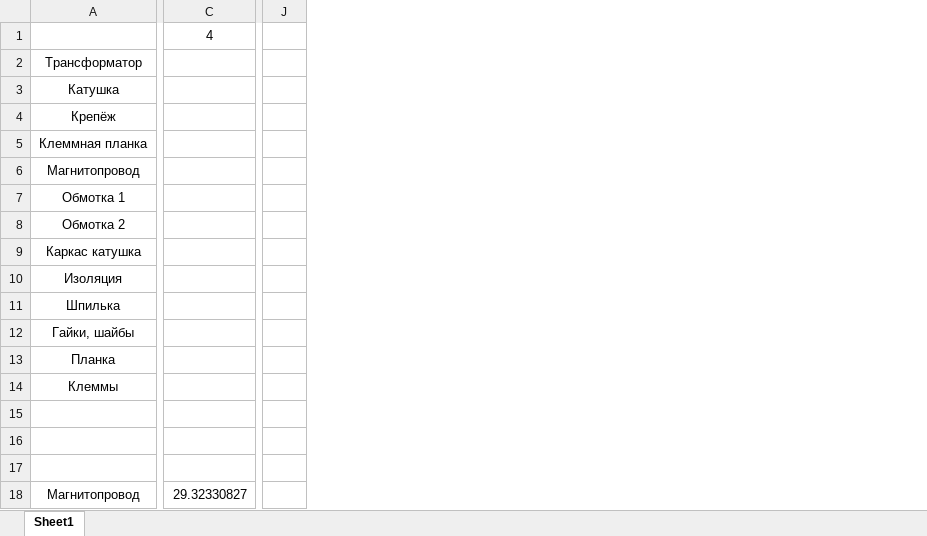
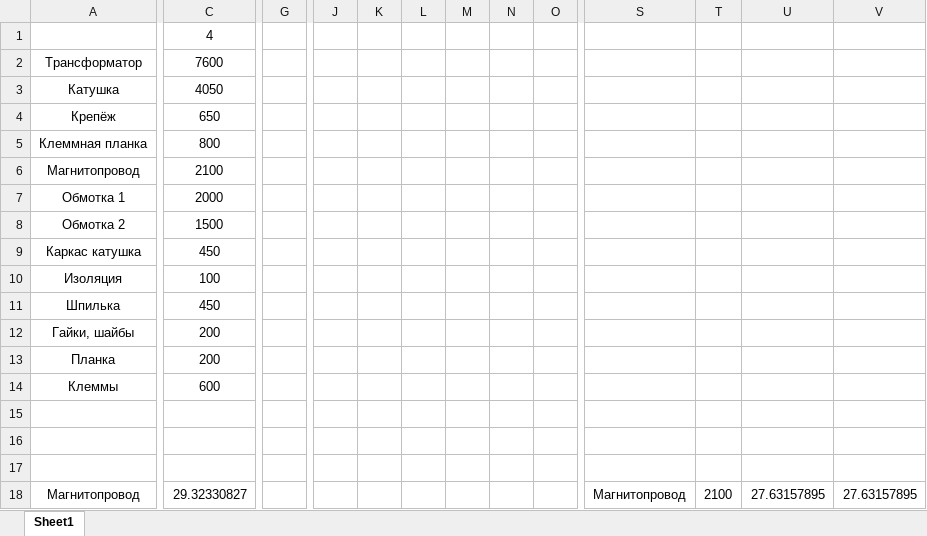
Before and after one commit to DanilaSamusev/Studieren, an Excel workbook: Course4.2/IISP/Book1.xlsx, sheet Sheet1, drawn as a sheet; only a part is shown, gaps mark what is left out; values as stored, in another font and other column widths than the file's, no borders; charts and pictures not drawn; removed rows and columns are numbered as before the commit, all else as after; the diff covers the shown part only; the diff names each change by its address in the sheet, - before the commit and + after, or states it on an @@ line.

```diff
--- a/Course4.2/IISP/Book1.xlsx (sheet Sheet1)
+++ b/Course4.2/IISP/Book1.xlsx (sheet Sheet1)
+column G, empty
-column J, empty
+column J, empty
+column K, empty
+column L, empty
+column M, empty
+column N, empty
+column O, empty
+column S, row 18: Магнитопровод
+column T, row 18: 2100
+column U, row 18: 27.63157895
+column V, row 18: 27.63157895
-C2: (empty)
+C2: 7600
-C3: (empty)
+C3: 4050
-C4: (empty)
+C4: 650
-C5: (empty)
+C5: 800
-C6: (empty)
+C6: 2100
-C7: (empty)
+C7: 2000
-C8: (empty)
+C8: 1500
-C9: (empty)
+C9: 450
-C10: (empty)
+C10: 100
-C11: (empty)
+C11: 450
-C12:C13: (empty)
+C12:C13: 200
-C14: (empty)
+C14: 600
```
Also changed, not shown: 33 added rows, 3 removed rows, 4 added columns, 1 removed column, 8 edited cells and merged cells elsewhere in this sheet, charts or pictures.
